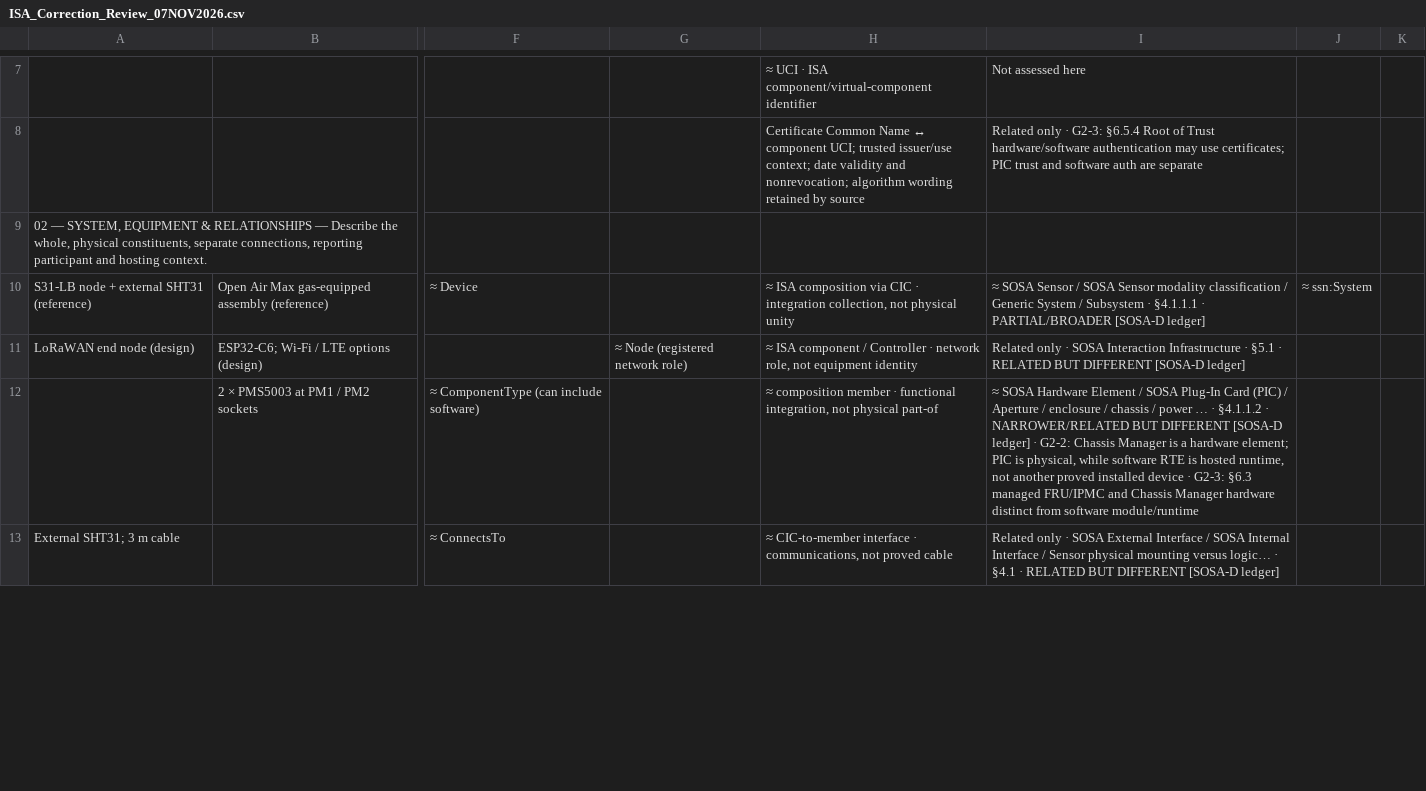
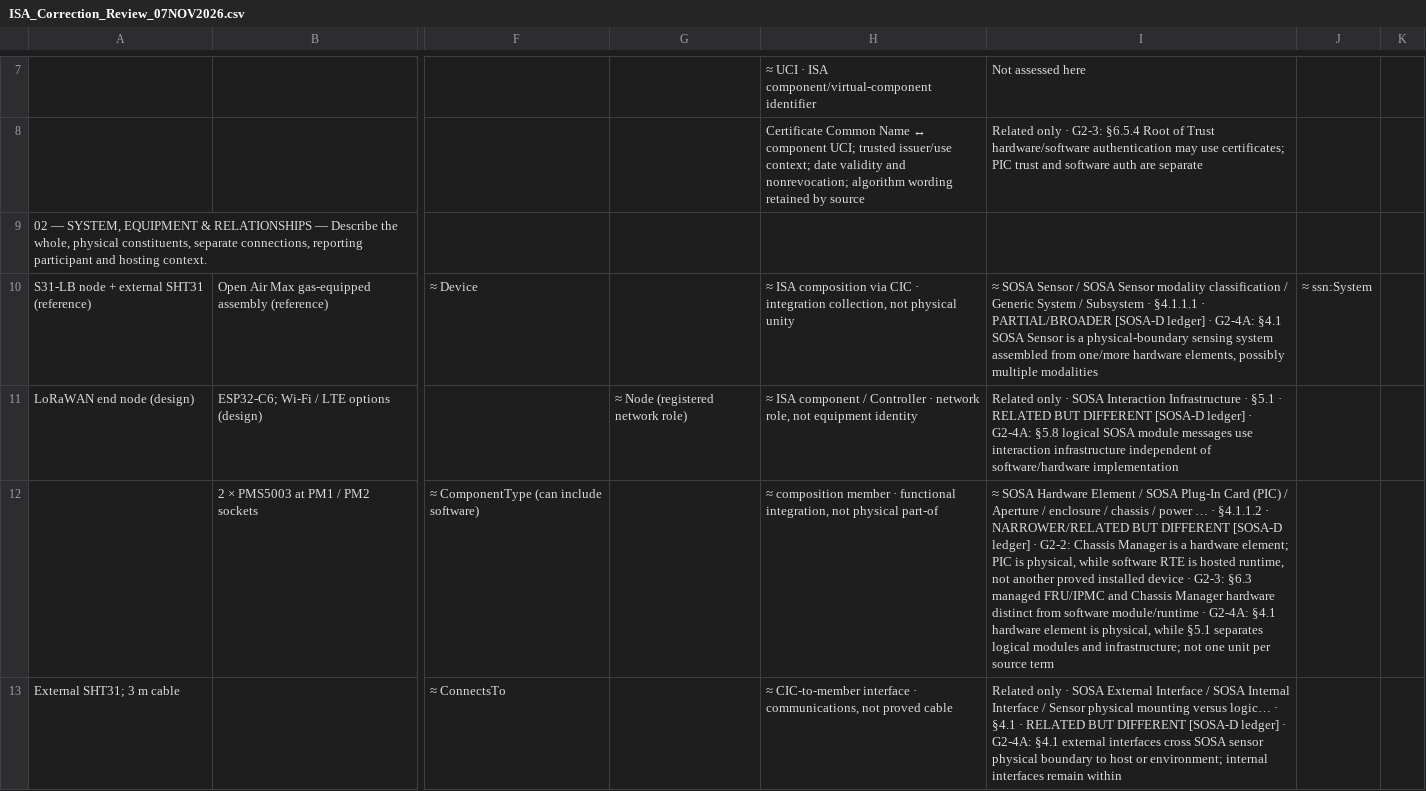
Before and after one commit to OS4CSAPI/glaux-client, a CSV file: Docs/Research/DIM_Profile_V2/Donor_DIM_Crosswalk/ISA_Correction_Review_07NOV2026.csv, drawn as a sheet; only a part is shown, gaps mark what is left out; the diff covers the shown part only; the diff names each change by its address in the sheet, - before the commit and + after, or states it on an @@ line.

Commit message:
research(dim-v2): source-audit SOSA-G2-4A C239 chapters1-5 and integrate 20 qualified SOSA cells; require L23 same Excel

```diff
--- a/Docs/Research/DIM_Profile_V2/Donor_DIM_Crosswalk/ISA_Correction_Review_07NOV2026.csv
+++ b/Docs/Research/DIM_Profile_V2/Donor_DIM_Crosswalk/ISA_Correction_Review_07NOV2026.csv
-I10: …[SOSA-D ledger]
+I10: …[SOSA-D ledger] · G2-4A: §4.1 SOSA Sensor is a physical-boundary sensing system assembled from one/more hardware elements, possibly multiple modalities
-I11: …[SOSA-D ledger]
+I11: …[SOSA-D ledger] · G2-4A: §5.8 logical SOSA module messages use interaction infrastructure independent of software/hardware implementation
-I12: …software module/runtime
+I12: …software module/runtime · G2-4A: §4.1 hardware element is physical, while §5.1 separates logical modules and infrastructure; not one unit per source term
-I13: …[SOSA-D ledger]
+I13: …[SOSA-D ledger] · G2-4A: §4.1 external interfaces cross SOSA sensor physical boundary to host or environment; internal interfaces remain within
```
Also changed, not shown: 16 edited cells elsewhere in this file, Docs/Research/DIM_Profile_V2/Donor_DIM_Crosswalk/Master_Donor_Concept_to_DIM_Crosswalk.csv, 14 other files.
